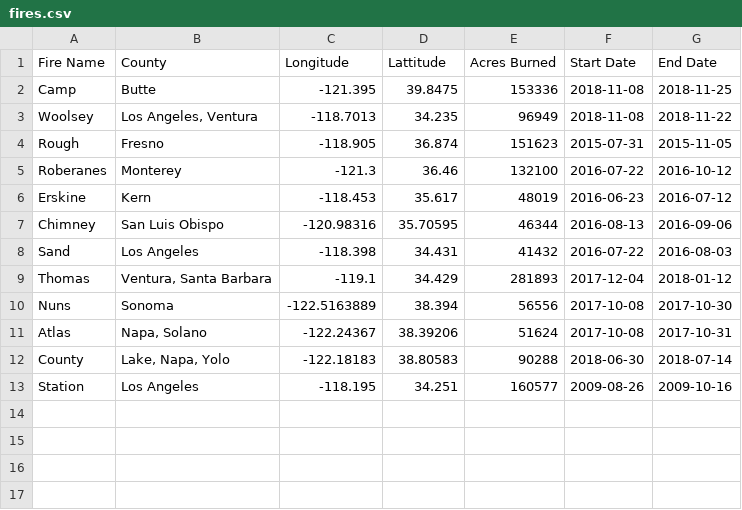
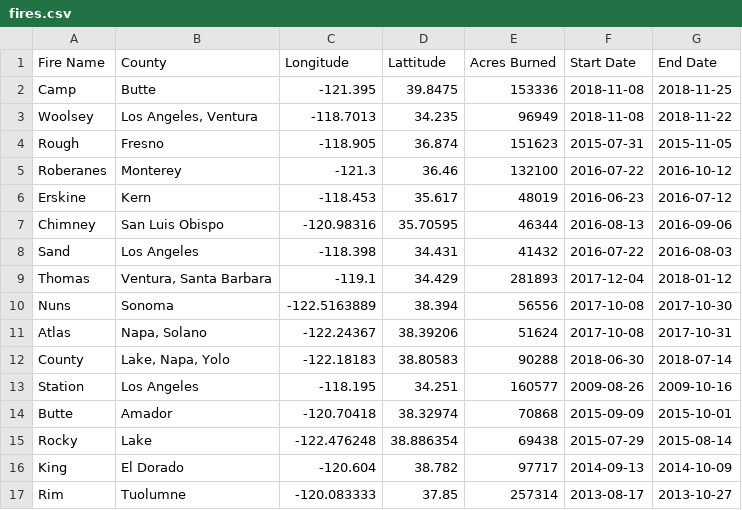
Before and after one commit to cachemoney2500/CA_Pollution, a CSV file: fires.csv, drawn as a sheet.

Commit message:
more fires

```diff
--- a/fires.csv
+++ b/fires.csv
@@ -13 +13,5 @@ County,"Lake, Napa, Yolo",-122.18183,38.80583,90288,2018-06-30,2018-07-14
 Station,Los Angeles,-118.195,34.251,160577,2009-08-26,2009-10-16
+Butte,Amador,-120.70418,38.32974,70868,2015-09-09,2015-10-01
+Rocky,Lake,-122.476248,38.886354,69438,2015-07-29,2015-08-14
+King ,El Dorado,-120.604,38.782,97717,2014-09-13,2014-10-09
+Rim,Tuolumne,-120.083333,37.85,257314,2013-08-17,2013-10-27
```
